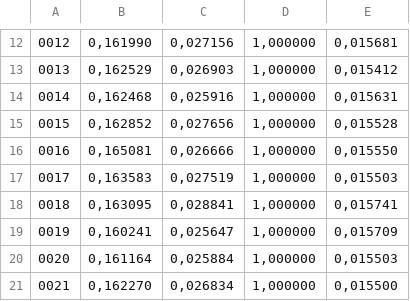
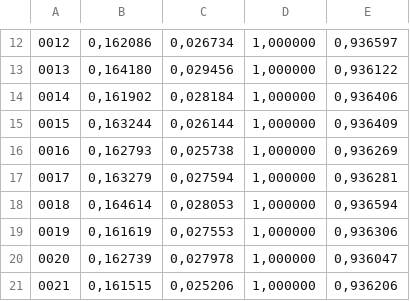
Before and after one commit to cuneytcalishkan/dist-res-alloc, a TSV file: trunk/EP2400Project1/sim-results/overload_epochs_f1.tsv, drawn as a sheet; only a part is shown, gaps mark what is left out; the diff covers the shown part only.

```diff
--- a/trunk/EP2400Project1/sim-results/overload_epochs_f1.tsv
+++ b/trunk/EP2400Project1/sim-results/overload_epochs_f1.tsv
@@ -12,10 +12,10 @@
-0012	0,161990	0,027156	1,000000	0,015681
-0013	0,162529	0,026903	1,000000	0,015412
-0014	0,162468	0,025916	1,000000	0,015631
-0015	0,162852	0,027656	1,000000	0,015528
-0016	0,165081	0,026666	1,000000	0,015550
-0017	0,163583	0,027519	1,000000	0,015503
-0018	0,163095	0,028841	1,000000	0,015741
-0019	0,160241	0,025647	1,000000	0,015709
-0020	0,161164	0,025884	1,000000	0,015503
-0021	0,162270	0,026834	1,000000	0,015500
+0012	0,162086	0,026734	1,000000	0,936597
+0013	0,164180	0,029456	1,000000	0,936122
+0014	0,161902	0,028184	1,000000	0,936406
+0015	0,163244	0,026144	1,000000	0,936409
+0016	0,162793	0,025738	1,000000	0,936269
+0017	0,163279	0,027594	1,000000	0,936281
+0018	0,164614	0,028053	1,000000	0,936594
+0019	0,161619	0,027553	1,000000	0,936306
+0020	0,162739	0,027978	1,000000	0,936047
+0021	0,161515	0,025206	1,000000	0,936206
```
Also changed, not shown: 117 edited cells elsewhere in this file, trunk/EP2400Project1/sim-results/overload_cycles_f5.tsv, trunk/EP2400Project1/sim-results/overload_epochs_f2.tsv, 21 other files.
